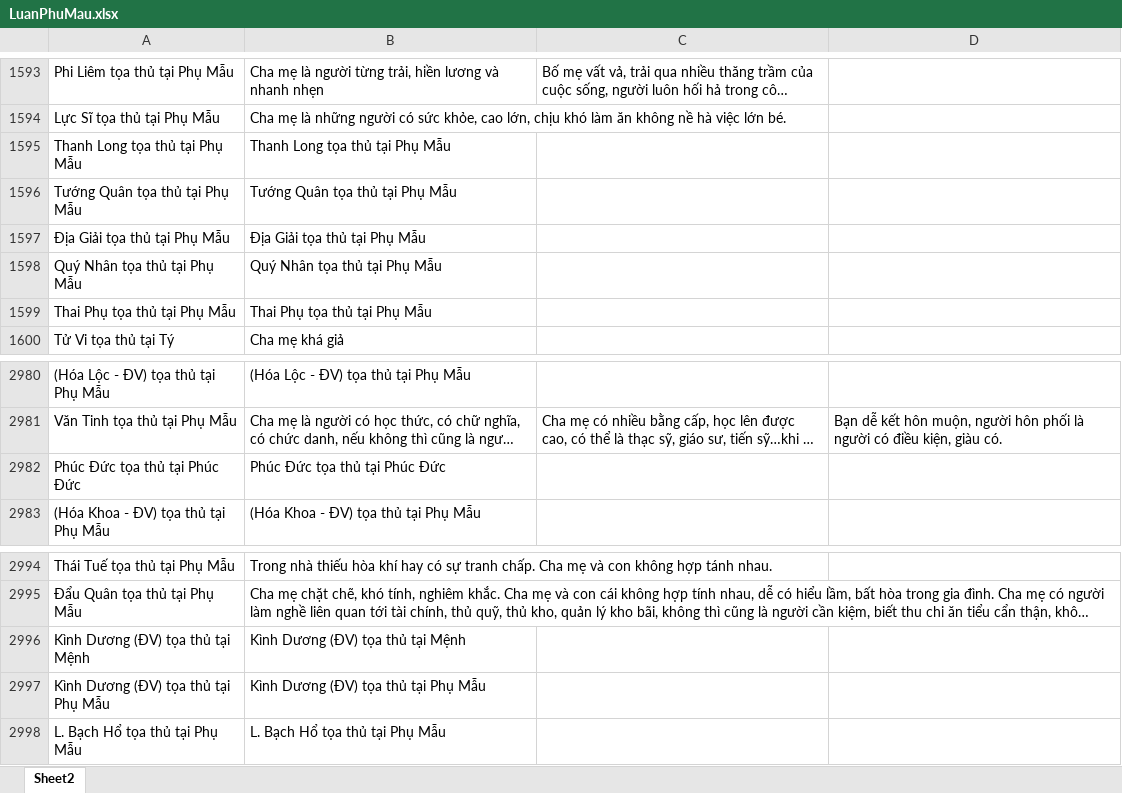
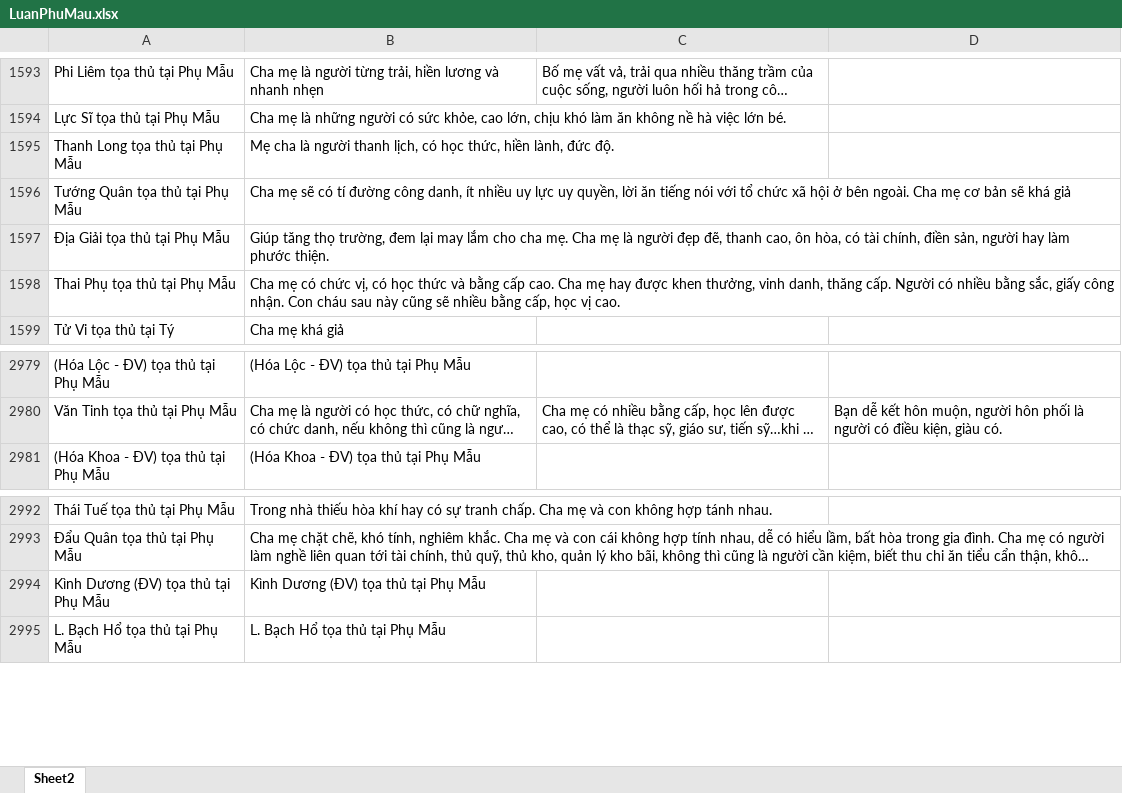
Before and after one commit to Donniehieu/LuanGiaiTuViBacPhai, an Excel workbook: LuanPhuMau.xlsx, sheet Sheet2, drawn as a sheet; only a part is shown, gaps mark what is left out; long unchanged cells end in …; values as stored, in another font and other column widths than the file's, no borders; conditional formats not drawn; removed rows and columns are numbered as before the commit, all else as after; the diff names each change by its address in the sheet, - before the commit and + after, or states it on an @@ line.

Commit message:
Giải thích phụ tinh tại Phụ Mẫu

```diff
--- a/LuanPhuMau.xlsx (sheet Sheet2)
+++ b/LuanPhuMau.xlsx (sheet Sheet2)
-B1595: Thanh Long tọa thủ tại Phụ Mẫu
+B1595: Mẹ cha là người thanh lịch, có học thức, hiền lành, đức độ.
-B1596: Tướng Quân tọa thủ tại Phụ Mẫu
+B1596: Cha mẹ sẽ có tí đường công danh, ít nhiều uy lực uy quyền, lời ăn tiếng nói với tổ chức xã hội ở bên ngoài. Cha mẹ cơ bản sẽ khá giả
-B1597: Địa Giải tọa thủ tại Phụ Mẫu
+B1597: Giúp tăng thọ trường, đem lại may lắm cho cha mẹ. Cha mẹ là người đẹp đẽ, thanh cao, ôn hòa, có tài chính, điền sản, người hay làm phước thiện.
-row 1598: Quý Nhân tọa thủ tại Phụ Mẫu | Quý Nhân tọa thủ tại Phụ Mẫu
-B1598: Thai Phụ tọa thủ tại Phụ Mẫu
+B1598: Cha mẹ có chức vị, có học thức và bằng cấp cao. Cha mẹ hay được khen thưởng, vinh danh, thăng cấp. Người có nhiều bằng sắc, giấy công nhận. Con cháu sau này cũng sẽ nhiều bằng cấp, học vị cao.
-row 2982: Phúc Đức tọa thủ tại Phúc Đức | Phúc Đức tọa thủ tại Phúc Đức
-row 2996: Kình Dương (ĐV) tọa thủ tại Mệnh | Kình Dương (ĐV) tọa thủ tại Mệnh
```
